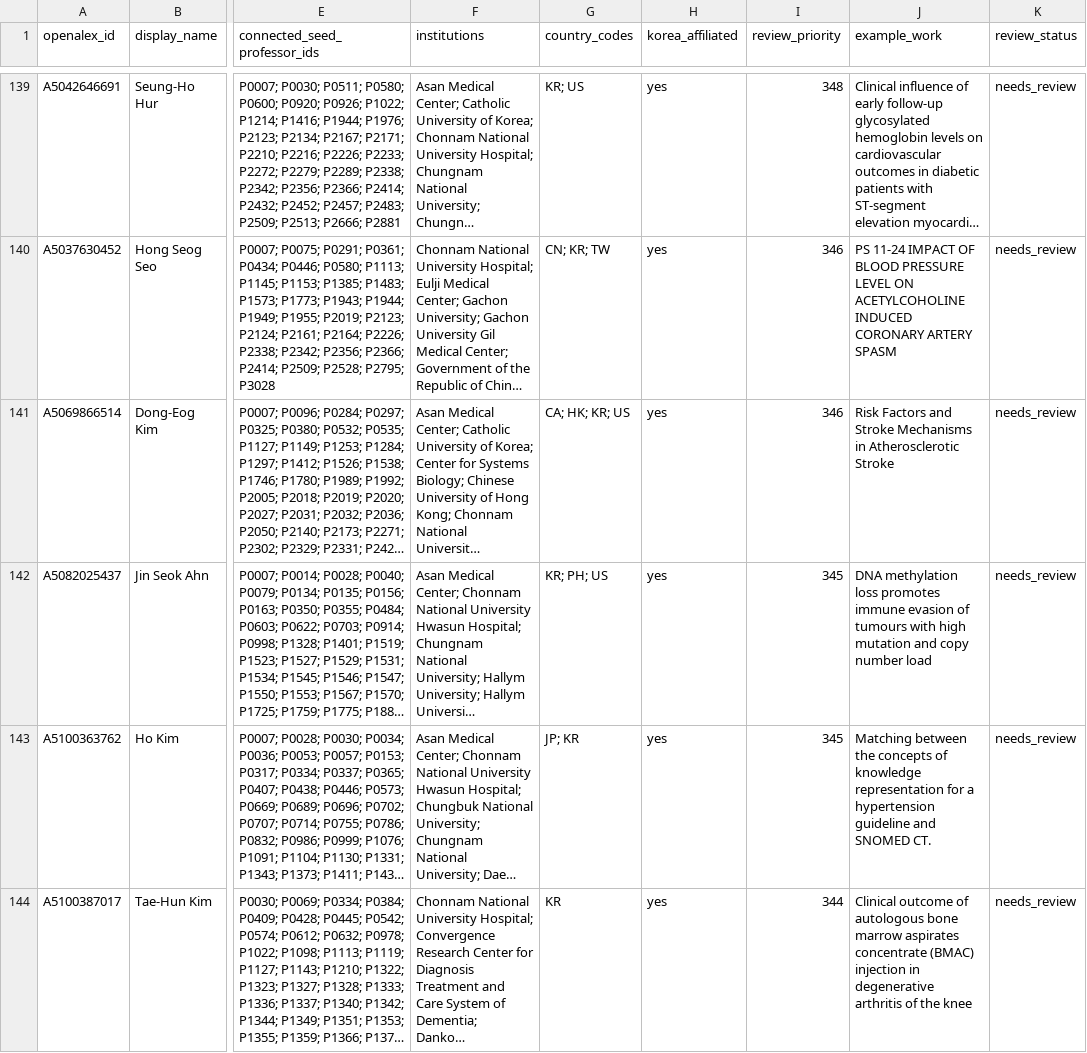
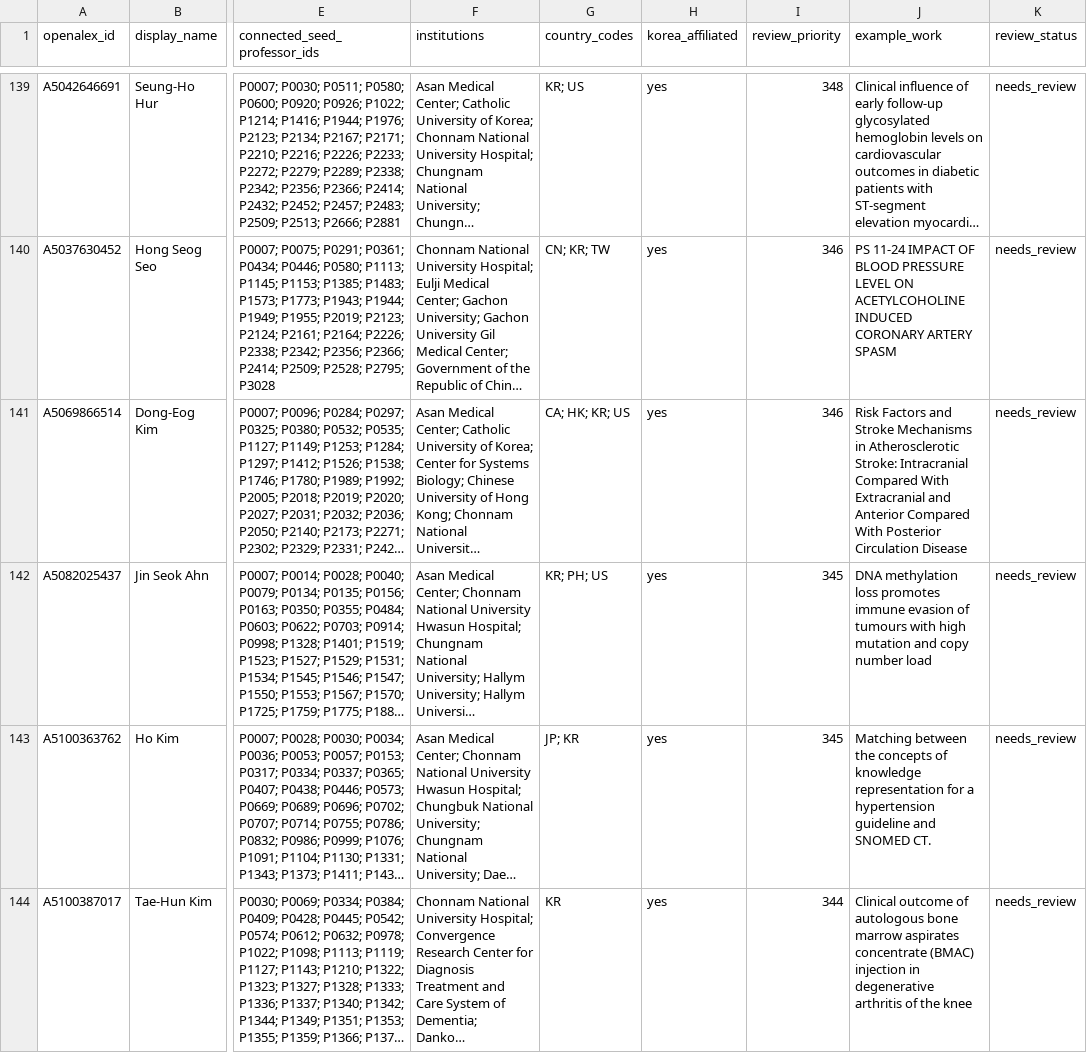
Before and after one commit to hyungjin1213-collab/about_bio, a CSV file: 0. korea bio map/output/collaborator_candidates.csv, drawn as a sheet; only a part is shown, gaps mark what is left out; long unchanged cells end in …; the diff covers the shown part only; the diff names each change by its address in the sheet, - before the commit and + after, or states it on an @@ line.

```diff
--- a/0. korea bio map/output/collaborator_candidates.csv
+++ b/0. korea bio map/output/collaborator_candidates.csv
-J141 (example_work): …in Atherosclerotic Stroke
+J141 (example_work): …in Atherosclerotic Stroke: Intracranial Compared With Extracranial and Anterior Compared With Posterior Circulation Disease
```
Also changed, not shown: 3 added rows, 3 removed rows and 10 edited cells elsewhere in this file, 0. korea bio map/output/candidate_review.csv, 0. korea bio map/output/faculty_source_errors.csv, 18 other files.
